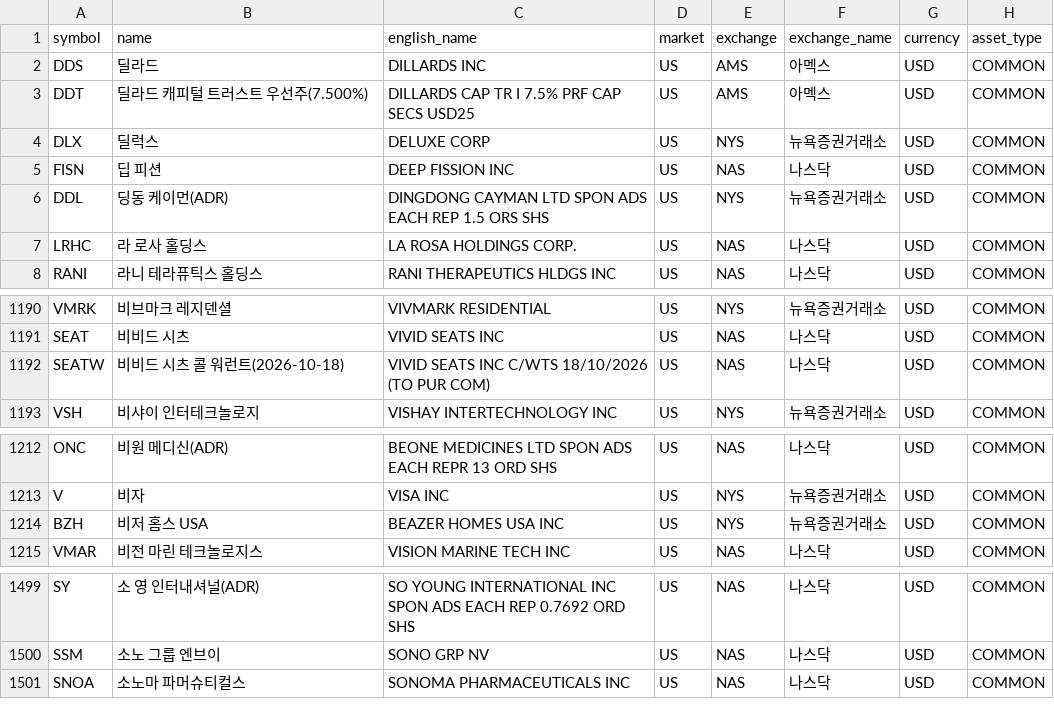
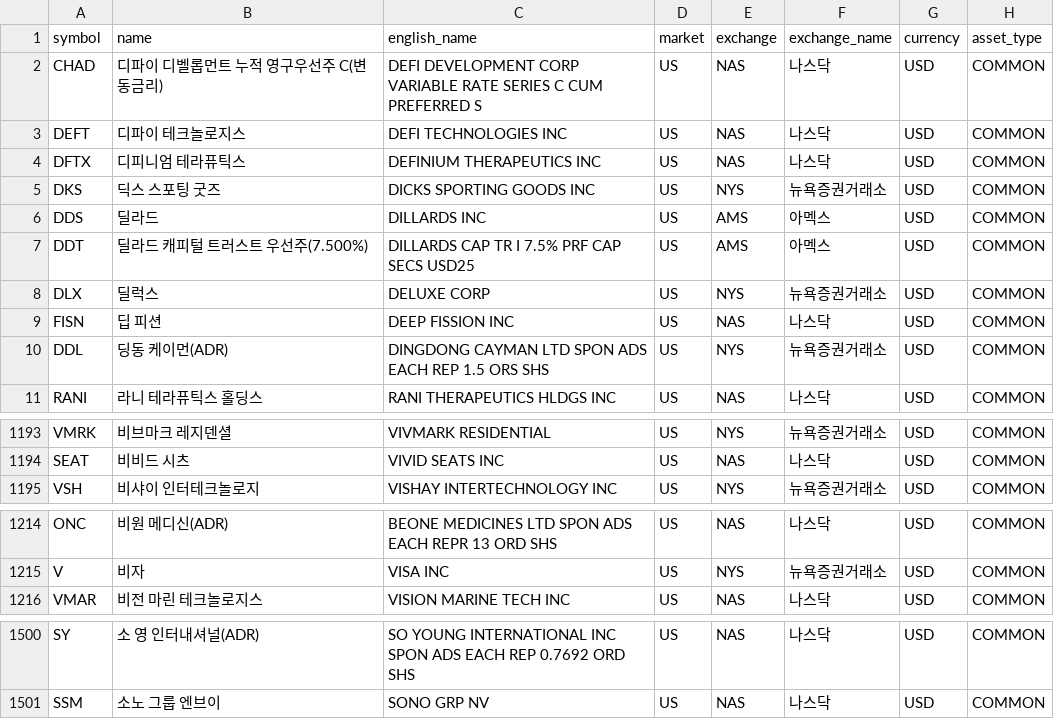
Before and after one commit to kkaaoo1/universe, a TSV file: data/stocks-us-02.tsv, drawn as a sheet; only a part is shown, gaps mark what is left out; the diff covers the shown part only.

```diff
--- a/data/stocks-us-02.tsv
+++ b/data/stocks-us-02.tsv
@@ -1,2 +1,6 @@
 symbol	name	english_name	market	exchange	exchange_name	currency	asset_type
+CHAD	디파이 디벨롭먼트 누적 영구우선주 C(변동금리)	DEFI DEVELOPMENT CORP VARIABLE RATE SERIES C CUM PREFERRED S	US	NAS	나스닥	USD	COMMON
+DEFT	디파이 테크놀로지스	DEFI TECHNOLOGIES INC	US	NAS	나스닥	USD	COMMON
+DFTX	디피니엄 테라퓨틱스	DEFINIUM THERAPEUTICS INC	US	NAS	나스닥	USD	COMMON
+DKS	딕스 스포팅 굿즈	DICKS SPORTING GOODS INC	US	NYS	뉴욕증권거래소	USD	COMMON
 DDS	딜라드	DILLARDS INC	US	AMS	아멕스	USD	COMMON
@@ -6,3 +10,2 @@ FISN	딥 피션	DEEP FISSION INC	US	NAS	나스닥	USD	COMMON
 DDL	딩동 케이먼(ADR)	DINGDONG CAYMAN LTD SPON ADS EACH REP 1.5 ORS SHS	US	NYS	뉴욕증권거래소	USD	COMMON
-LRHC	라 로사 홀딩스	LA ROSA HOLDINGS CORP.	US	NAS	나스닥	USD	COMMON
 RANI	라니 테라퓨틱스 홀딩스	RANI THERAPEUTICS HLDGS INC	US	NAS	나스닥	USD	COMMON
@@ -1191,3 +1194,2 @@ VMRK	비브마크 레지덴셜	VIVMARK RESIDENTIAL	US	NYS	뉴욕증권거래소
 SEAT	비비드 시츠	VIVID SEATS INC	US	NAS	나스닥	USD	COMMON
-SEATW	비비드 시츠 콜 워런트(2026-10-18)	VIVID SEATS INC C/WTS 18/10/2026 (TO PUR COM)	US	NAS	나스닥	USD	COMMON
 VSH	비샤이 인터테크놀로지	VISHAY INTERTECHNOLOGY INC	US	NYS	뉴욕증권거래소	USD	COMMON
@@ -1213,3 +1215,2 @@ ONC	비원 메디신(ADR)	BEONE MEDICINES LTD SPON ADS EACH REPR 13 ORD SHS	US	N
 V	비자	VISA INC	US	NYS	뉴욕증권거래소	USD	COMMON
-BZH	비저 홈스 USA	BEAZER HOMES USA INC	US	NYS	뉴욕증권거래소	USD	COMMON
 VMAR	비전 마린 테크놀로지스	VISION MARINE TECH INC	US	NAS	나스닥	USD	COMMON
@@ -1500,2 +1501 @@ SY	소 영 인터내셔널(ADR)	SO YOUNG INTERNATIONAL INC SPON ADS EACH REP 0.7
 SSM	소노 그룹 엔브이	SONO GRP NV	US	NAS	나스닥	USD	COMMON
-SNOA	소노마 파머슈티컬스	SONOMA PHARMACEUTICALS INC	US	NAS	나스닥	USD	COMMON
```
Also changed, not shown: 1 edited cell elsewhere in this file, data/stocks-us-01.tsv, data/stocks-us-03.tsv, 3 other files.
